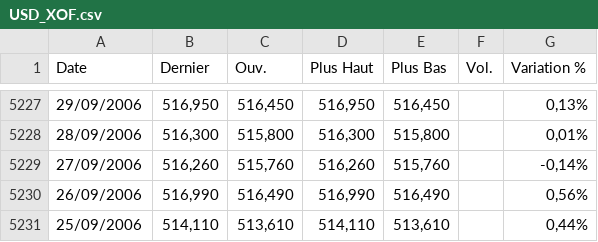
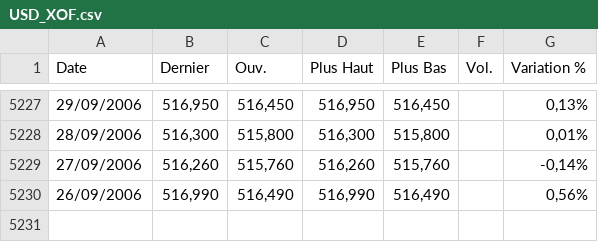
Before and after one commit to gerko-dev/azimutfinance, a CSV file: data/USD_XOF.csv, drawn as a sheet; only a part is shown, gaps mark what is left out.

```diff
--- a/data/USD_XOF.csv
+++ b/data/USD_XOF.csv
@@ -5230,2 +5230 @@
 "26/09/2006","516,990","516,490","516,990","516,490","","0,56%"
-"25/09/2006","514,110","513,610","514,110","513,610","","0,44%"
```
Also changed, not shown: data/Cacao.csv, data/US_Dollar_Index.csv, 11 other files.
